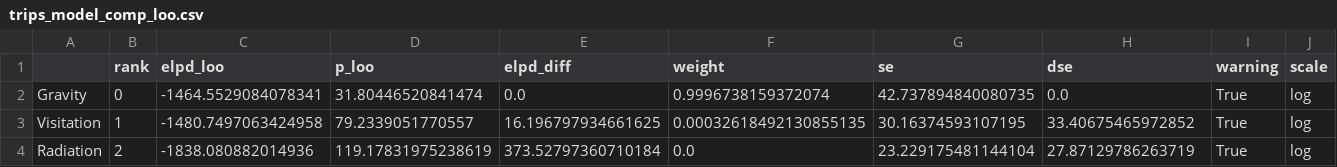
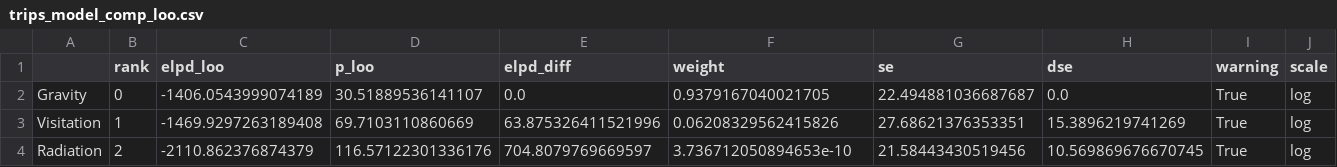
Before and after one commit to SimonErnesto/Mobility-Models, a CSV file: trips_model_comp_loo.csv, drawn as a sheet.

```diff
--- a/trips_model_comp_loo.csv
+++ b/trips_model_comp_loo.csv
@@ -1,4 +1,4 @@
 ,rank,elpd_loo,p_loo,elpd_diff,weight,se,dse,warning,scale
-Gravity,0,-1464.5529084078341,31.80446520841474,0.0,0.9996738159372074,42.737894840080735,0.0,True,log
-Visitation,1,-1480.7497063424958,79.2339051770557,16.196797934661625,0.00032618492130855135,30.16374593107195,33.40675465972852,True,log
-Radiation,2,-1838.080882014936,119.17831975238619,373.52797360710184,0.0,23.229175481144104,27.87129786263719,True,log
+Gravity,0,-1406.0543999074189,30.51889536141107,0.0,0.9379167040021705,22.494881036687687,0.0,True,log
+Visitation,1,-1469.9297263189408,69.7103110860669,63.875326411521996,0.06208329562415826,27.68621376353351,15.3896219741269,True,log
+Radiation,2,-2110.862376874379,116.57122301336176,704.8079769669597,3.736712050894653e-10,21.58443430519456,10.569869676670745,True,log
```
Also changed, not shown: data_compare.csv, travellers_model_comp_loo.csv, 16 other files.
